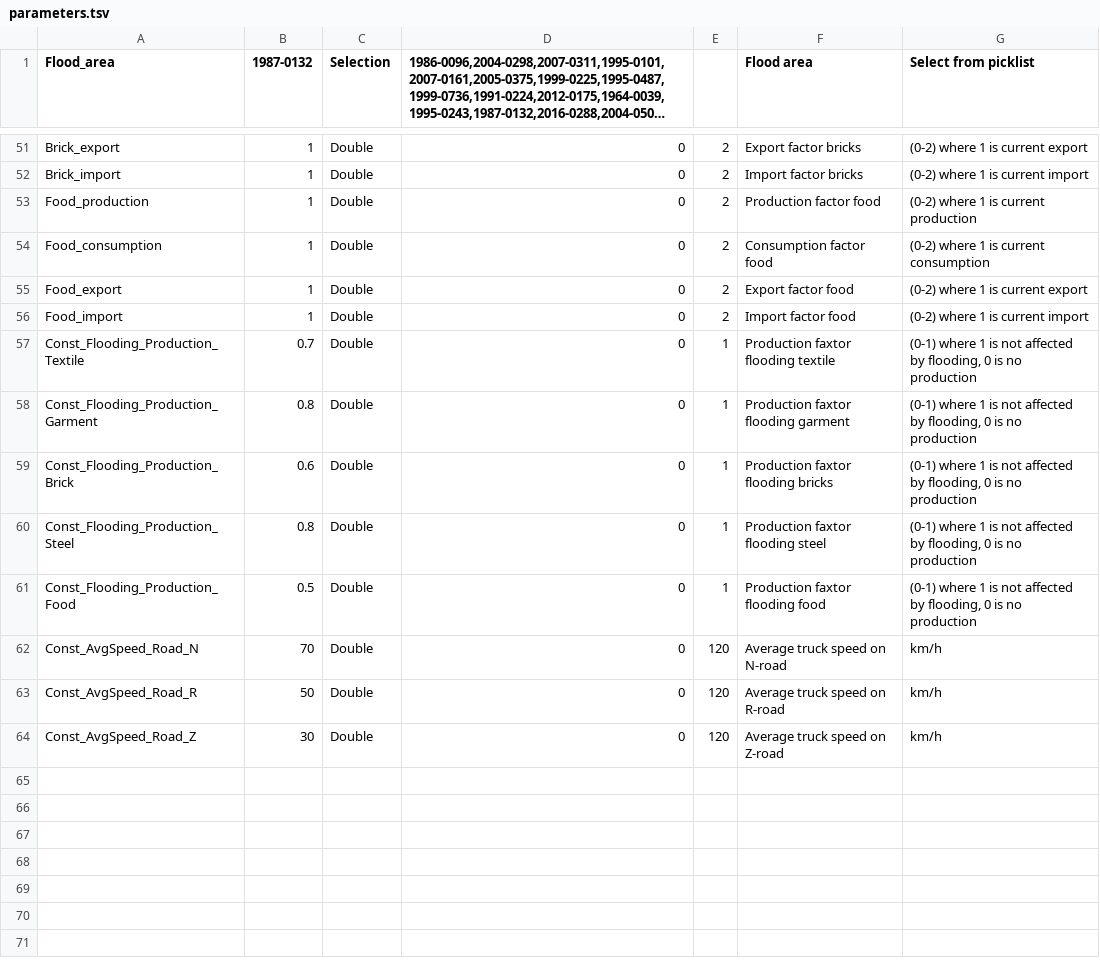
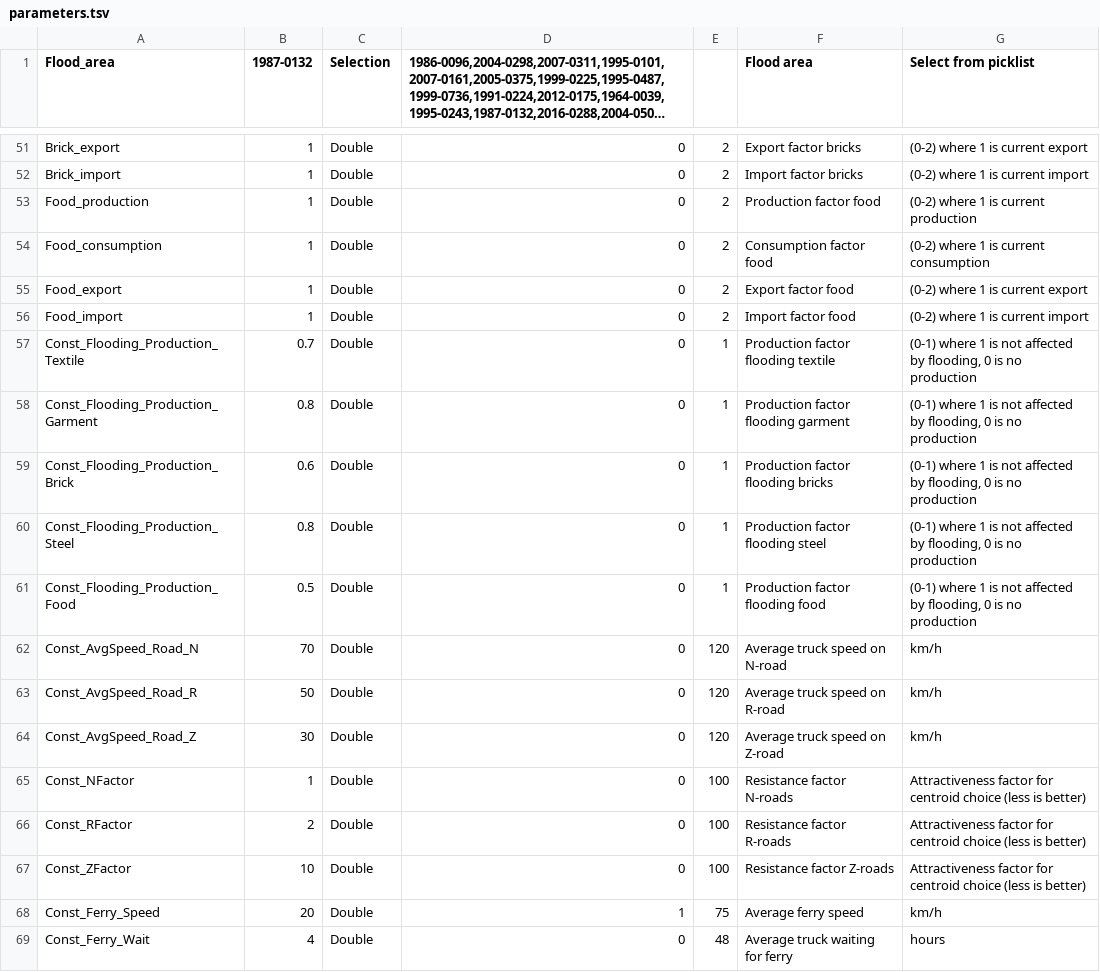
Before and after one commit to quaquel/bangladesh_roadtransport, a TSV file: simulation_model/model/parameters.tsv, drawn as a sheet; only a part is shown, gaps mark what is left out; long unchanged cells end in ….

```diff
--- a/simulation_model/model/parameters.tsv
+++ b/simulation_model/model/parameters.tsv
@@ -56,7 +56,7 @@ Food_export	1	Double	0	2	Export factor food	(0-2) where 1 is current export
 Food_import	1	Double	0	2	Import factor food	(0-2) where 1 is current import
-Const_Flooding_Production_Textile	0.7	Double	0	1	Production faxtor flooding textile	"(0-1) where 1 is not affected by flooding, 0 is no production"
-Const_Flooding_Production_Garment	0.8	Double	0	1	Production faxtor flooding garment	"(0-1) where 1 is not affected by flooding, 0 is no production"
-Const_Flooding_Production_Brick	0.6	Double	0	1	Production faxtor flooding bricks	"(0-1) where 1 is not affected by flooding, 0 is no production"
-Const_Flooding_Production_Steel	0.8	Double	0	1	Production faxtor flooding steel	"(0-1) where 1 is not affected by flooding, 0 is no production"
-Const_Flooding_Production_Food	0.5	Double	0	1	Production faxtor flooding food	"(0-1) where 1 is not affected by flooding, 0 is no production"
+Const_Flooding_Production_Textile	0.7	Double	0	1	Production factor flooding textile	"(0-1) where 1 is not affected by flooding, 0 is no production"
+Const_Flooding_Production_Garment	0.8	Double	0	1	Production factor flooding garment	"(0-1) where 1 is not affected by flooding, 0 is no production"
+Const_Flooding_Production_Brick	0.6	Double	0	1	Production factor flooding bricks	"(0-1) where 1 is not affected by flooding, 0 is no production"
+Const_Flooding_Production_Steel	0.8	Double	0	1	Production factor flooding steel	"(0-1) where 1 is not affected by flooding, 0 is no production"
+Const_Flooding_Production_Food	0.5	Double	0	1	Production factor flooding food	"(0-1) where 1 is not affected by flooding, 0 is no production"
 Const_AvgSpeed_Road_N	70	Double	0	120	Average truck speed on N-road	km/h
@@ -64 +64,6 @@ Const_AvgSpeed_Road_R	50	Double	0	120	Average truck speed on R-road	km/h
 Const_AvgSpeed_Road_Z	30	Double	0	120	Average truck speed on Z-road	km/h
+Const_NFactor	1	Double	0	100	Resistance factor N-roads	Attractiveness factor for centroid choice (less is better)
+Const_RFactor	2	Double	0	100	Resistance factor R-roads	Attractiveness factor for centroid choice (less is better)
+Const_ZFactor	10	Double	0	100	Resistance factor Z-roads	Attractiveness factor for centroid choice (less is better)
+Const_Ferry_Speed	20	Double	1	75	Average ferry speed	km/h
+Const_Ferry_Wait	4	Double	0	48	Average truck waiting for ferry	hours
```
Also changed, not shown: 7 other files.
